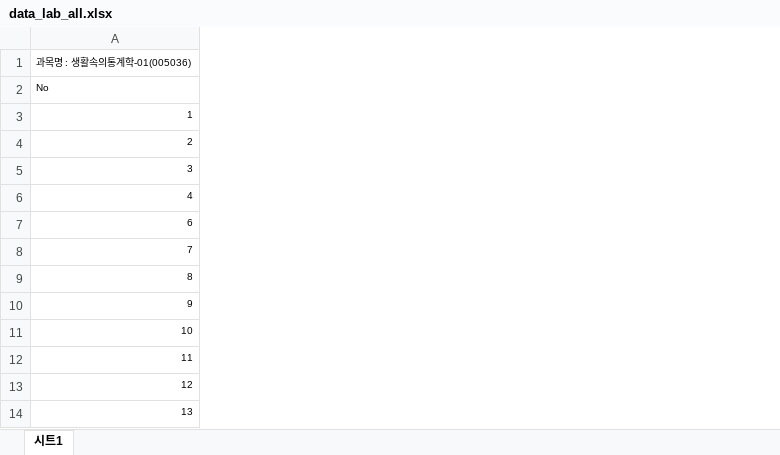
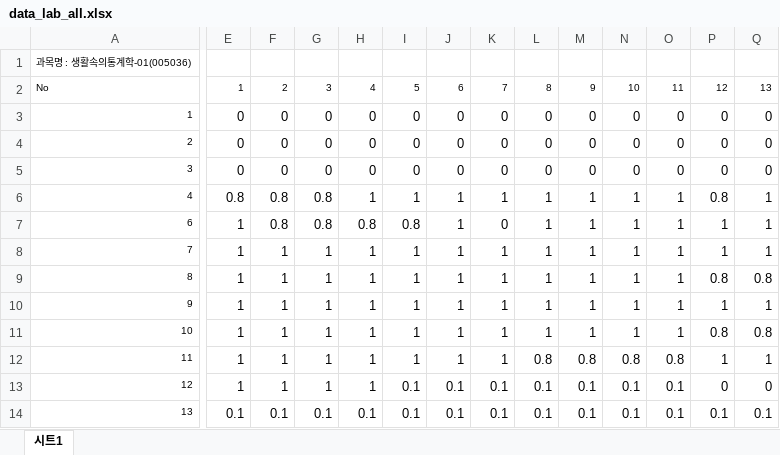
Before and after one commit to kwlee58/class201802, an Excel workbook: data/data_lab_all.xlsx, sheet 시트1, drawn as a sheet; only a part is shown, gaps mark what is left out; values as stored, in another font and other column widths than the file's, no borders; the diff covers the shown part only; the diff names each change by its address in the sheet, - before the commit and + after, or states it on an @@ line.

```diff
--- a/data/data_lab_all.xlsx (sheet 시트1)
+++ b/data/data_lab_all.xlsx (sheet 시트1)
@@ column E unhidden, rows 2-14: 1 | 0 | 0 | 0 | 0.8 | 1 | 1 | 1 | 1 | 1 | 1 | 1 | 0.1 @@
@@ column F unhidden, rows 2-14: 2 | 0 | 0 | 0 | 0.8 | 0.8 | 1 | 1 | 1 | 1 | 1 | 1 | 0.1 @@
@@ column G unhidden, rows 2-14: 3 | 0 | 0 | 0 | 0.8 | 0.8 | 1 | 1 | 1 | 1 | 1 | 1 | 0.1 @@
@@ column H unhidden, rows 2-14: 4 | 0 | 0 | 0 | 1 | 0.8 | 1 | 1 | 1 | 1 | 1 | 1 | 0.1 @@
@@ column I unhidden, rows 2-14: 5 | 0 | 0 | 0 | 1 | 0.8 | 1 | 1 | 1 | 1 | 1 | 0.1 | 0.1 @@
@@ column J unhidden, rows 2-14: 6 | 0 | 0 | 0 | 1 | 1 | 1 | 1 | 1 | 1 | 1 | 0.1 | 0.1 @@
@@ column K unhidden, rows 2-14: 7 | 0 | 0 | 0 | 1 | 0 | 1 | 1 | 1 | 1 | 1 | 0.1 | 0.1 @@
@@ column L unhidden, rows 2-14: 8 | 0 | 0 | 0 | 1 | 1 | 1 | 1 | 1 | 1 | 0.8 | 0.1 | 0.1 @@
@@ column M unhidden, rows 2-14: 9 | 0 | 0 | 0 | 1 | 1 | 1 | 1 | 1 | 1 | 0.8 | 0.1 | 0.1 @@
@@ column N unhidden, rows 2-14: 10 | 0 | 0 | 0 | 1 | 1 | 1 | 1 | 1 | 1 | 0.8 | 0.1 | 0.1 @@
@@ column O unhidden, rows 2-14: 11 | 0 | 0 | 0 | 1 | 1 | 1 | 1 | 1 | 1 | 0.8 | 0.1 | 0.1 @@
@@ column P unhidden, rows 2-14: 12 | 0 | 0 | 0 | 0.8 | 1 | 1 | 0.8 | 1 | 0.8 | 1 | 0 | 0.1 @@
@@ column Q unhidden, rows 2-14: 13 | 0 | 0 | 0 | 1 | 1 | 1 | 0.8 | 1 | 0.8 | 1 | 0 | 0.1 @@
```
Also changed, not shown: 43 added columns elsewhere in this sheet, 26 other files.
